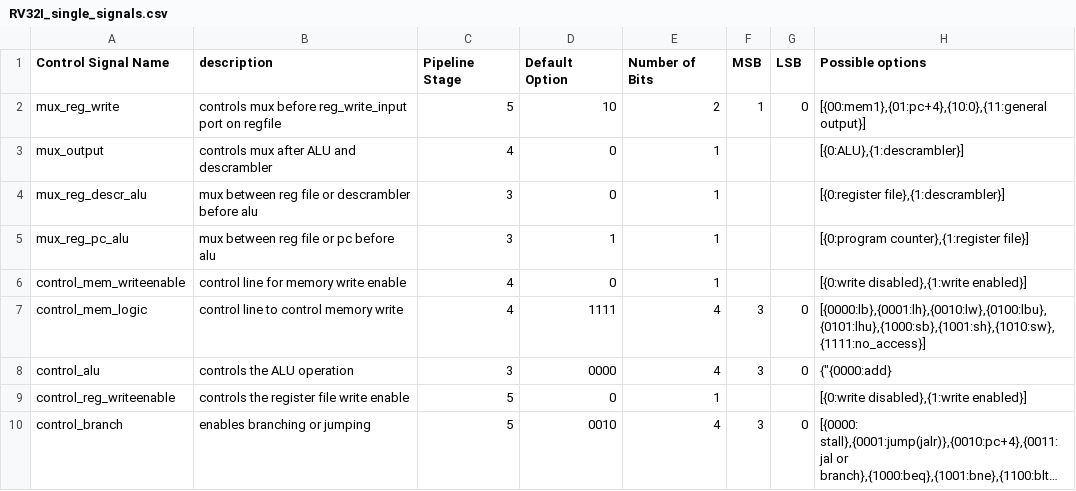
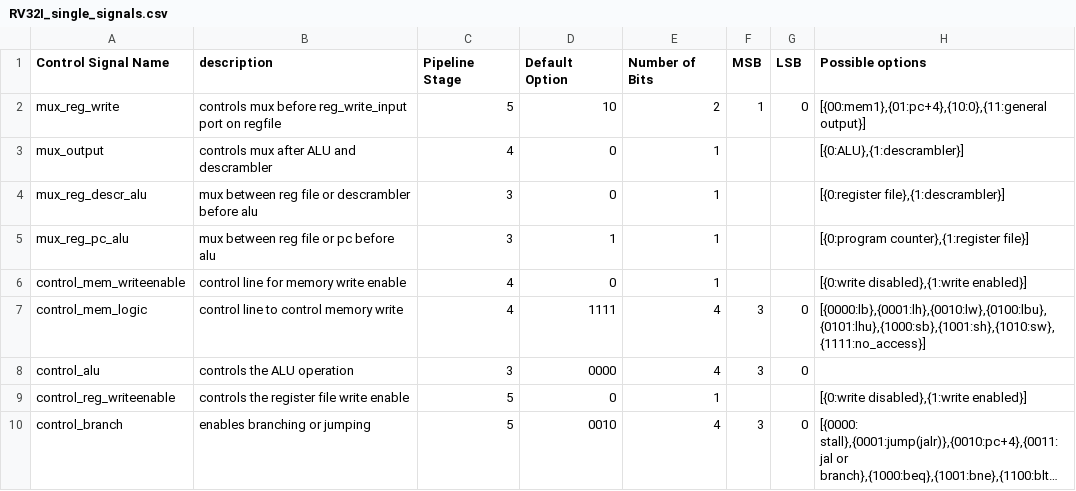
Before and after one commit to Rutgers-RISC-V/RISC-V-Processor, a CSV file: RV32I_single_signals.csv, drawn as a sheet; long unchanged cells end in ….

```diff
--- a/RV32I_single_signals.csv
+++ b/RV32I_single_signals.csv
@@ -7,3 +7,3 @@ control_mem_writeenable,control line for memory write enable,4,0,1,,,"[{0:write
 control_mem_logic, control line to control memory write,4,1111,4,3,0,"[{0000:lb},{0001:lh},{0010:lw},{0100:lbu},{0101:lhu},{1000:sb},{1001:sh},{1010:sw},{1111:no_access}]"
-control_alu,controls the ALU operation,3,0000,4,3,0,{"{0000:add}
+control_alu,controls the ALU operation,3,0000,4,3,0,
 control_reg_writeenable,controls the register file write enable,5,0,1,,,"[{0:write disabled},{1:write enabled}]"
```
Also changed, not shown: 20 other files.
